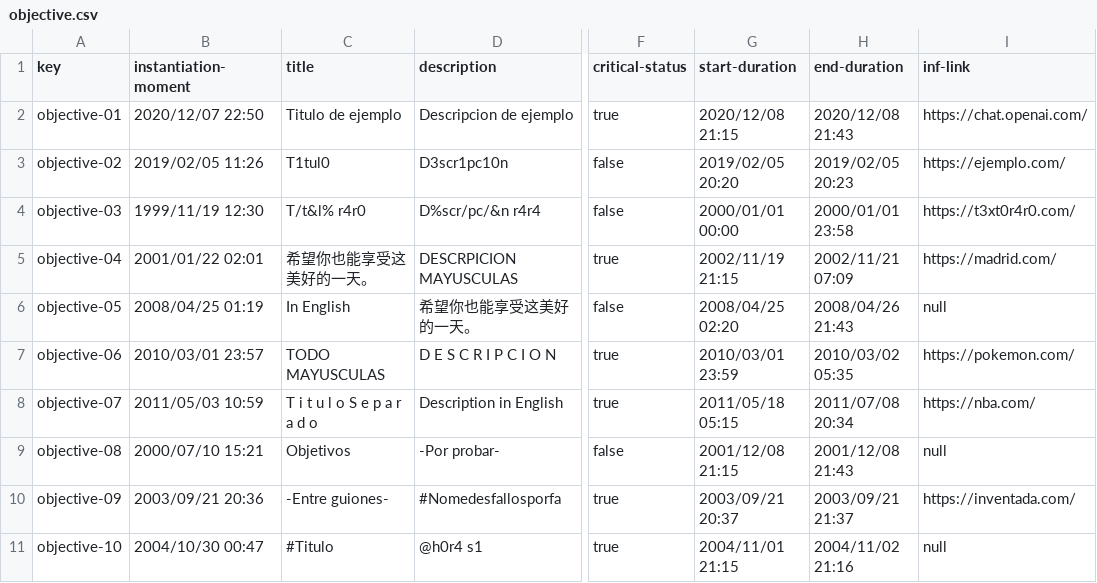
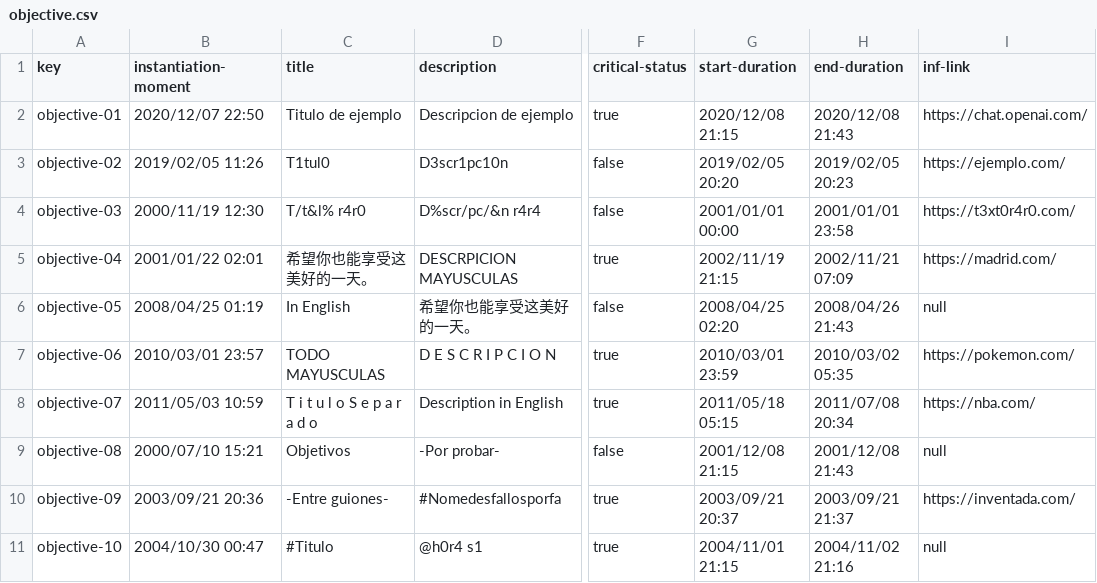
Before and after one commit to yesgarfue/Acme-SF-D04, a CSV file: src/main/webapp/WEB-INF/resources/sample-data/objective.csv, drawn as a sheet; only a part is shown, gaps mark what is left out; the diff names each change by its address in the sheet, - before the commit and + after, or states it on an @@ line.

```diff
--- a/src/main/webapp/WEB-INF/resources/sample-data/objective.csv
+++ b/src/main/webapp/WEB-INF/resources/sample-data/objective.csv
-B4 (instantiation-moment): 1999/11/19 12:30
+B4 (instantiation-moment): 2000/11/19 12:30
-G4 (start-duration): 2000/01/01 00:00
+G4 (start-duration): 2001/01/01 00:00
-H4 (end-duration): 2000/01/01 23:58
+H4 (end-duration): 2001/01/01 23:58
```
Also changed, not shown: src/main/webapp/WEB-INF/resources/sample-data/contract.csv, src/main/webapp/WEB-INF/resources/sample-data/progress-log.csv.
